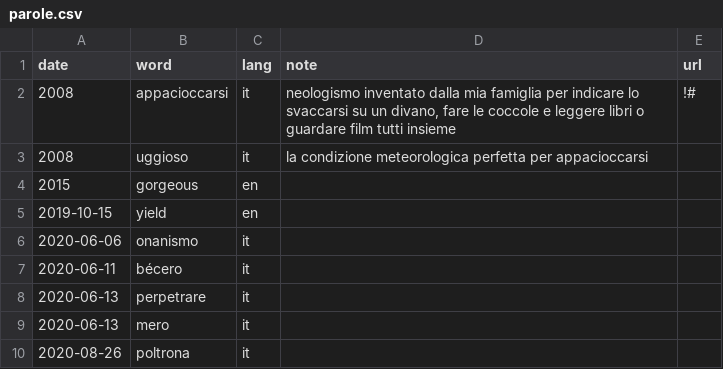
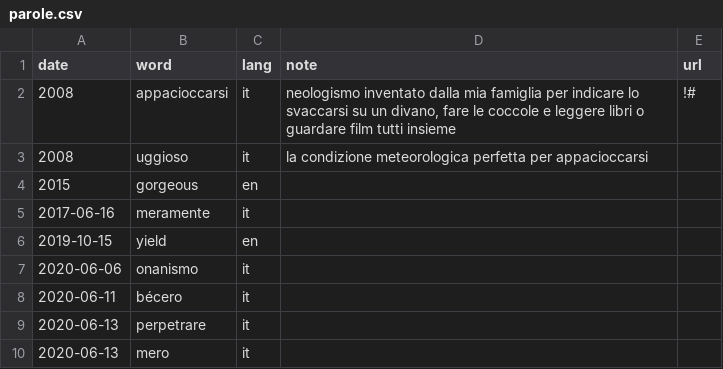
Before and after one commit to xplosionmind/tommi.space, a CSV file: data/parole.csv, drawn as a sheet; only a part is shown; the shorter side is filled out with more unchanged rows; the diff names each change by its address in the sheet, - before the commit and + after, or states it on an @@ line.

```diff
--- a/data/parole.csv
+++ b/data/parole.csv
+row 5: 2017-06-16 | meramente | it
```
Also changed, not shown: 6 other files.
